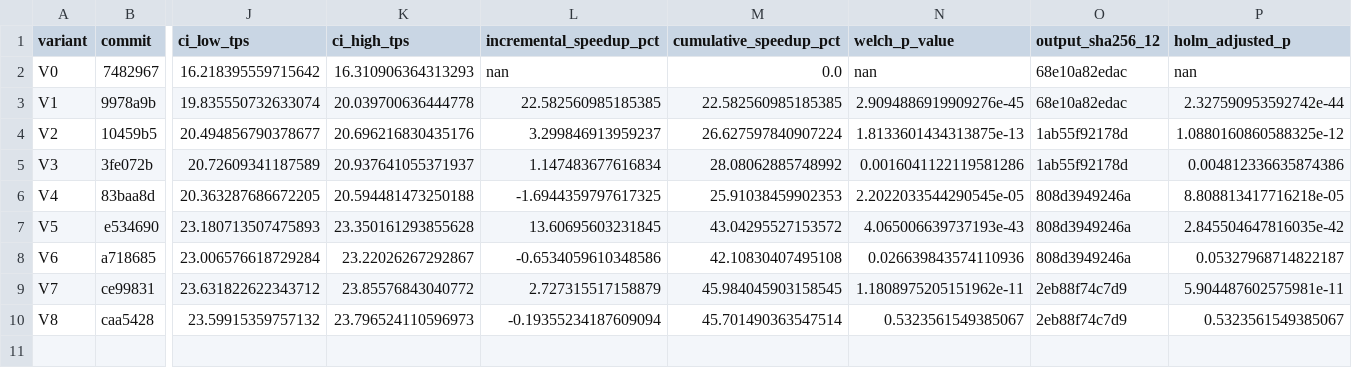
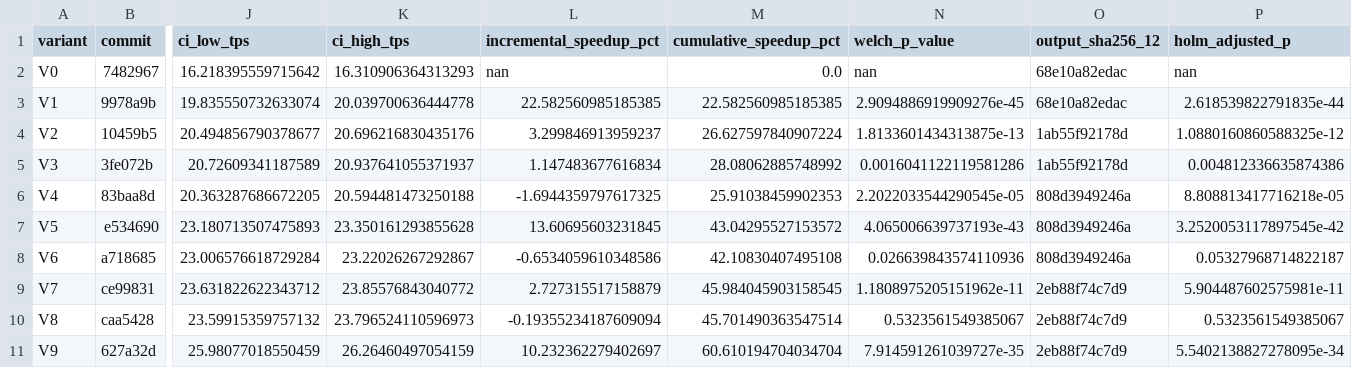
Before and after one commit to pcmoritz/libtt, a CSV file: docs/libtt-optimization-report/data/summary.csv, drawn as a sheet; only a part is shown, gaps mark what is left out; rows hold the shown columns only; the diff names each change by its address in the sheet, - before the commit and + after, or states it on an @@ line.

```diff
--- a/docs/libtt-optimization-report/data/summary.csv
+++ b/docs/libtt-optimization-report/data/summary.csv
-P3 (holm_adjusted_p): 2.327590953592742e-44
+P3 (holm_adjusted_p): 2.618539822791835e-44
-P7 (holm_adjusted_p): 2.845504647816035e-42
+P7 (holm_adjusted_p): 3.2520053117897545e-42
+row 11: V9 | 627a32d | 25.98077018550459 | 26.26460497054159 | 10.232362279402697 | 60.610194704034704 | 7.914591261039727e-35 | 2eb88f74c7d9 | 5.5402138827278095e-34
```
Also changed, not shown: docs/libtt-optimization-report/data/samples.csv, docs/libtt-optimization-report/data/upstream-tt-inference-summary.csv, 11 other files.
